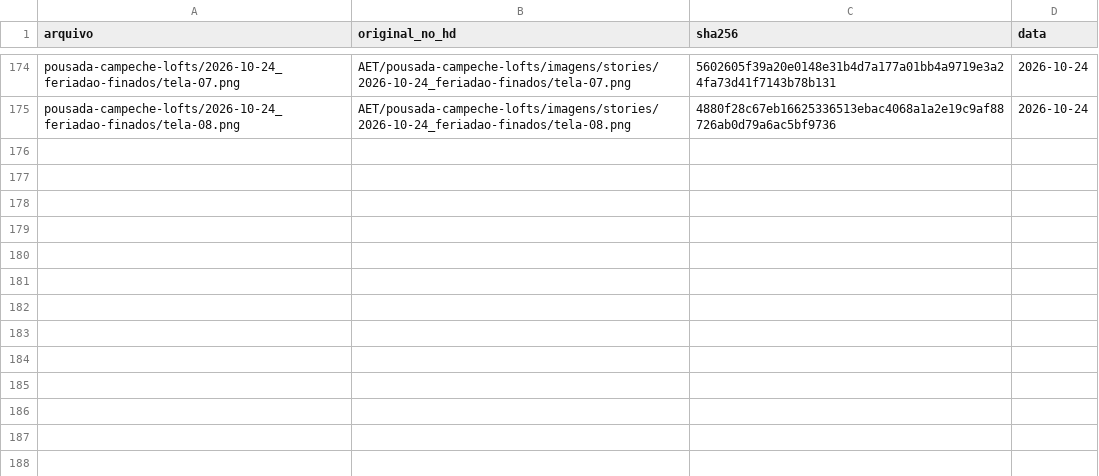
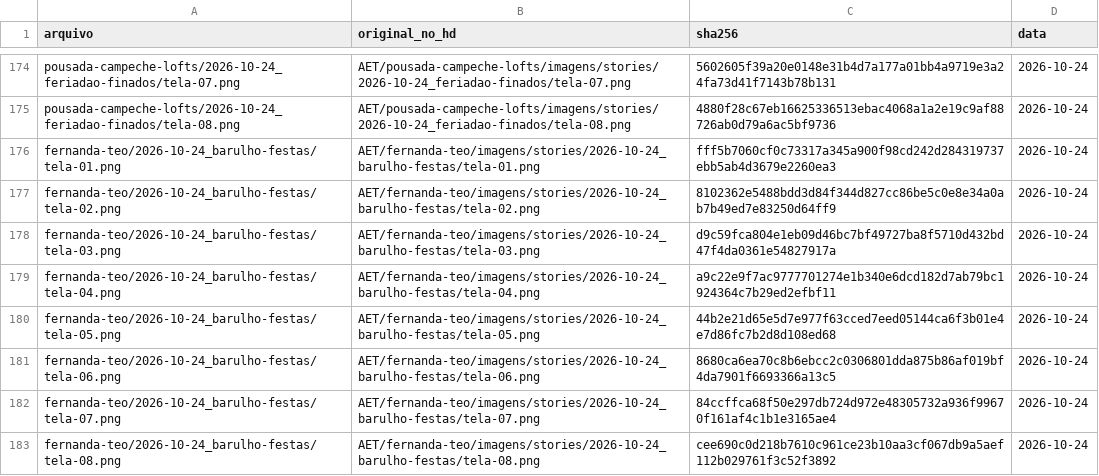
Before and after one commit to techaet/carrosseis-publico, a CSV file: manifesto.csv, drawn as a sheet; only a part is shown, gaps mark what is left out.

Commit message:
carrossel fernanda-teo/2026-10-24_barulho-festas

```diff
--- a/manifesto.csv
+++ b/manifesto.csv
@@ -175 +175,9 @@ pousada-campeche-lofts/2026-10-24_feriadao-finados/tela-07.png,AET/pousada-campe
 pousada-campeche-lofts/2026-10-24_feriadao-finados/tela-08.png,AET/pousada-campeche-lofts/imagens/stories/2026-10-24_feriadao-finados/tela-08.png,4880f28c67eb16625336513ebac4068a1a2e19c9af88726ab0d79a6ac5bf9736,2026-10-24
+fernanda-teo/2026-10-24_barulho-festas/tela-01.png,AET/fernanda-teo/imagens/stories/2026-10-24_barulho-festas/tela-01.png,fff5b7060cf0c73317a345a900f98cd242d284319737ebb5ab4d3679e2260ea3,2026-10-24
+fernanda-teo/2026-10-24_barulho-festas/tela-02.png,AET/fernanda-teo/imagens/stories/2026-10-24_barulho-festas/tela-02.png,8102362e5488bdd3d84f344d827cc86be5c0e8e34a0ab7b49ed7e83250d64ff9,2026-10-24
+fernanda-teo/2026-10-24_barulho-festas/tela-03.png,AET/fernanda-teo/imagens/stories/2026-10-24_barulho-festas/tela-03.png,d9c59fca804e1eb09d46bc7bf49727ba8f5710d432bd47f4da0361e54827917a,2026-10-24
+fernanda-teo/2026-10-24_barulho-festas/tela-04.png,AET/fernanda-teo/imagens/stories/2026-10-24_barulho-festas/tela-04.png,a9c22e9f7ac9777701274e1b340e6dcd182d7ab79bc1924364c7b29ed2efbf11,2026-10-24
+fernanda-teo/2026-10-24_barulho-festas/tela-05.png,AET/fernanda-teo/imagens/stories/2026-10-24_barulho-festas/tela-05.png,44b2e21d65e5d7e977f63cced7eed05144ca6f3b01e4e7d86fc7b2d8d108ed68,2026-10-24
+fernanda-teo/2026-10-24_barulho-festas/tela-06.png,AET/fernanda-teo/imagens/stories/2026-10-24_barulho-festas/tela-06.png,8680ca6ea70c8b6ebcc2c0306801dda875b86af019bf4da7901f6693366a13c5,2026-10-24
+fernanda-teo/2026-10-24_barulho-festas/tela-07.png,AET/fernanda-teo/imagens/stories/2026-10-24_barulho-festas/tela-07.png,84ccffca68f50e297db724d972e48305732a936f99670f161af4c1b1e3165ae4,2026-10-24
+fernanda-teo/2026-10-24_barulho-festas/tela-08.png,AET/fernanda-teo/imagens/stories/2026-10-24_barulho-festas/tela-08.png,cee690c0d218b7610c961ce23b10aa3cf067db9a5aef112b029761f3c52f3892,2026-10-24
```
Also changed, not shown: 8 other files.
